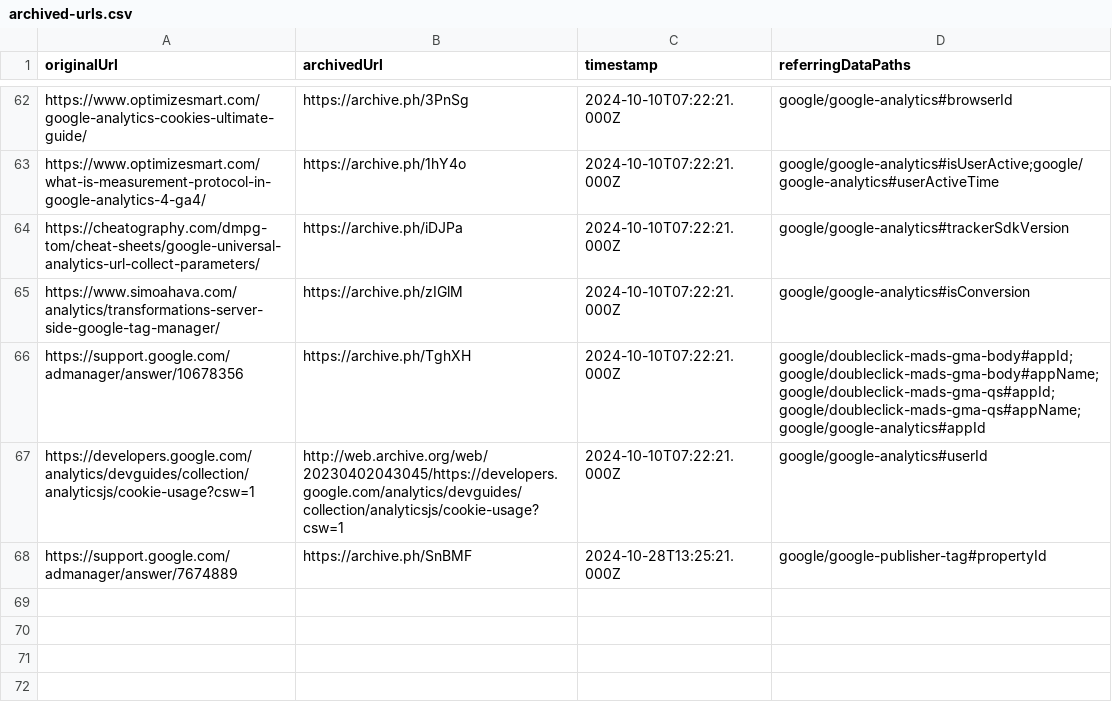
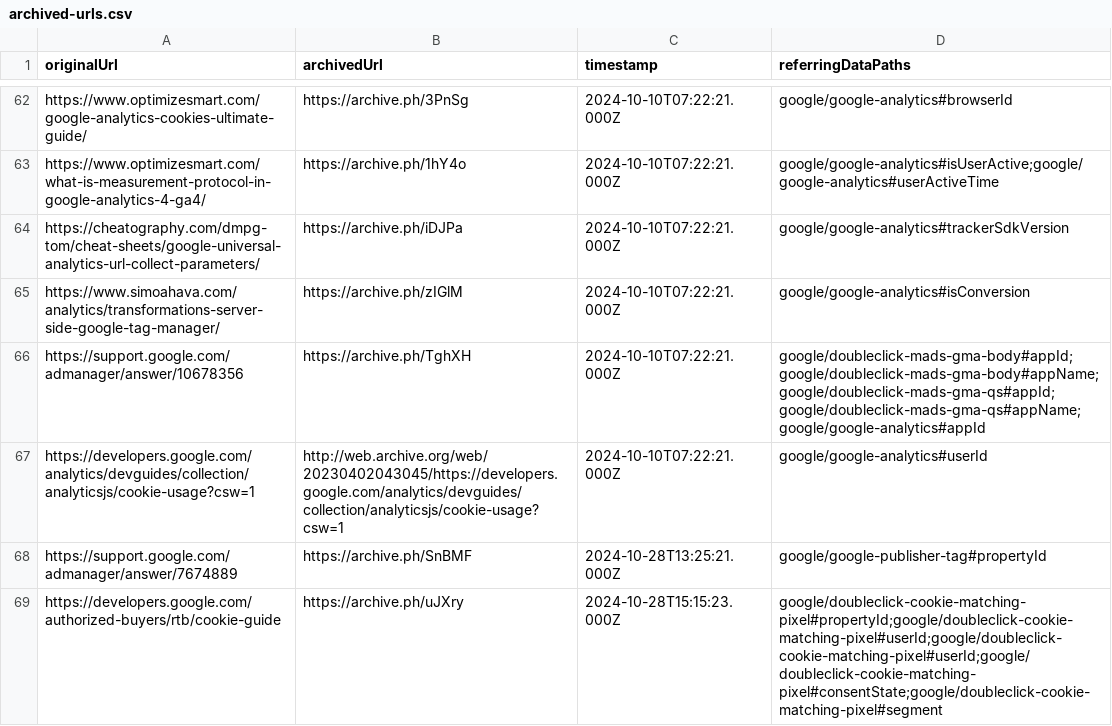
Before and after one commit to tweaselORG/TrackHAR, a CSV file: research-docs/archived-urls.csv, drawn as a sheet; only a part is shown, gaps mark what is left out.

Commit message:
squash me: double click cookie matching pixel

```diff
--- a/research-docs/archived-urls.csv
+++ b/research-docs/archived-urls.csv
@@ -68 +68,2 @@
 "https://support.google.com/admanager/answer/7674889","https://archive.ph/SnBMF","2024-10-28T13:25:21.000Z","google/google-publisher-tag#propertyId"
+"https://developers.google.com/authorized-buyers/rtb/cookie-guide","https://archive.ph/uJXry","2024-10-28T15:15:23.000Z","google/doubleclick-cookie-matching-pixel#propertyId;google/doubleclick-cookie-matching-pixel#userId;google/doubleclick-cookie-matching-pixel#userId;google/doubleclick-cookie-matching-pixel#consentState;google/doubleclick-cookie-matching-pixel#segment"
```
Also changed, not shown: 4 other files.
